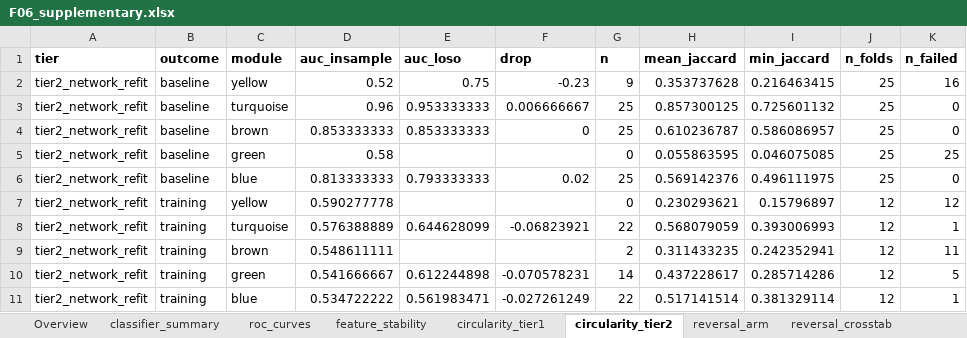
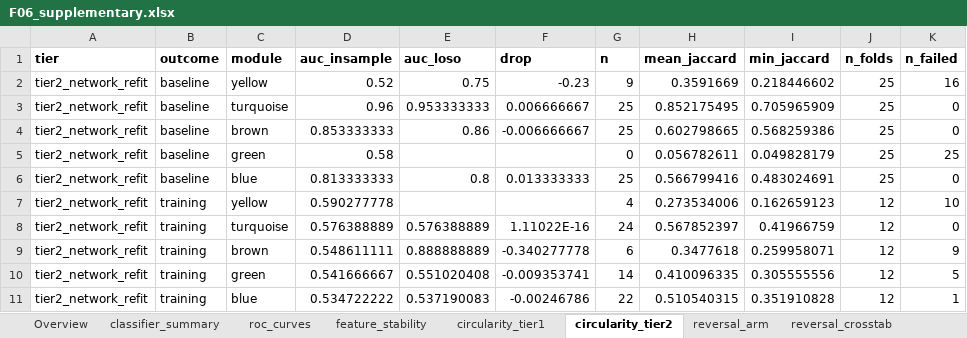
Before and after one commit to Dustyn-T-Lewis/CvH_2026, an Excel workbook: 04_Figures/F06_Prediction/c_data/F06_supplementary.xlsx, sheet circularity_tier2, drawn as a sheet; values as stored, in another font and other column widths than the file's, no borders; the diff names each change by its address in the sheet, - before the commit and + after, or states it on an @@ line.

```diff
--- a/04_Figures/F06_Prediction/c_data/F06_supplementary.xlsx (sheet circularity_tier2)
+++ b/04_Figures/F06_Prediction/c_data/F06_supplementary.xlsx (sheet circularity_tier2)
-H2 (mean_jaccard): 0.353737628
+H2 (mean_jaccard): 0.3591669
-I2 (min_jaccard): 0.216463415
+I2 (min_jaccard): 0.218446602
-H3 (mean_jaccard): 0.857300125
+H3 (mean_jaccard): 0.852175495
-I3 (min_jaccard): 0.725601132
+I3 (min_jaccard): 0.705965909
-E4 (auc_loso): 0.853333333
+E4 (auc_loso): 0.86
-F4 (drop): 0
+F4 (drop): -0.006666667
-H4 (mean_jaccard): 0.610236787
+H4 (mean_jaccard): 0.602798665
-I4 (min_jaccard): 0.586086957
+I4 (min_jaccard): 0.568259386
-H5 (mean_jaccard): 0.055863595
+H5 (mean_jaccard): 0.056782611
-I5 (min_jaccard): 0.046075085
+I5 (min_jaccard): 0.049828179
-E6 (auc_loso): 0.793333333
+E6 (auc_loso): 0.8
-F6 (drop): 0.02
+F6 (drop): 0.013333333
-H6 (mean_jaccard): 0.569142376
+H6 (mean_jaccard): 0.566799416
-I6 (min_jaccard): 0.496111975
+I6 (min_jaccard): 0.483024691
-G7 (n): 0
+G7 (n): 4
-H7 (mean_jaccard): 0.230293621
+H7 (mean_jaccard): 0.273534006
-I7 (min_jaccard): 0.15796897
+I7 (min_jaccard): 0.162659123
-K7 (n_failed): 12
+K7 (n_failed): 10
-E8 (auc_loso): 0.644628099
+E8 (auc_loso): 0.576388889
-F8 (drop): -0.06823921
+F8 (drop): 1.11022E-16
-G8 (n): 22
+G8 (n): 24
-H8 (mean_jaccard): 0.568079059
+H8 (mean_jaccard): 0.567852397
-I8 (min_jaccard): 0.393006993
+I8 (min_jaccard): 0.41966759
-K8 (n_failed): 1
+K8 (n_failed): 0
-E9 (auc_loso): (empty)
+E9 (auc_loso): 0.888888889
-F9 (drop): (empty)
+F9 (drop): -0.340277778
-G9 (n): 2
+G9 (n): 6
-H9 (mean_jaccard): 0.311433235
+H9 (mean_jaccard): 0.3477618
-I9 (min_jaccard): 0.242352941
+I9 (min_jaccard): 0.259958071
-K9 (n_failed): 11
+K9 (n_failed): 9
-E10 (auc_loso): 0.612244898
+E10 (auc_loso): 0.551020408
-F10 (drop): -0.070578231
+F10 (drop): -0.009353741
-H10 (mean_jaccard): 0.437228617
+H10 (mean_jaccard): 0.410096335
-I10 (min_jaccard): 0.285714286
+I10 (min_jaccard): 0.305555556
-E11 (auc_loso): 0.561983471
+E11 (auc_loso): 0.537190083
-F11 (drop): -0.027261249
+F11 (drop): -0.00246786
-H11 (mean_jaccard): 0.517141514
+H11 (mean_jaccard): 0.510540315
-I11 (min_jaccard): 0.381329114
+I11 (min_jaccard): 0.351910828
```
Also changed, not shown: 6 other files.
